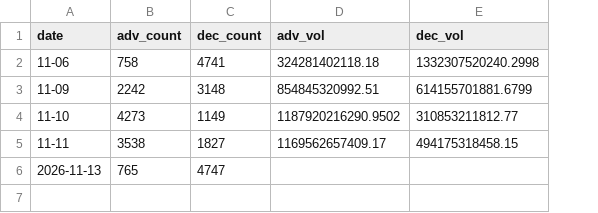
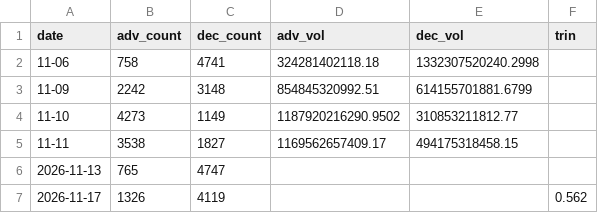
Before and after one commit to yuan-tirn2026/trin-monitor, a CSV file: trin_history.csv, drawn as a sheet; the diff names each change by its address in the sheet, - before the commit and + after, or states it on an @@ line.

```diff
--- a/trin_history.csv
+++ b/trin_history.csv
+column F (trin), empty
+row 7: 2026-11-17 | 1326 | 4119 |  |  | 0.562
```
